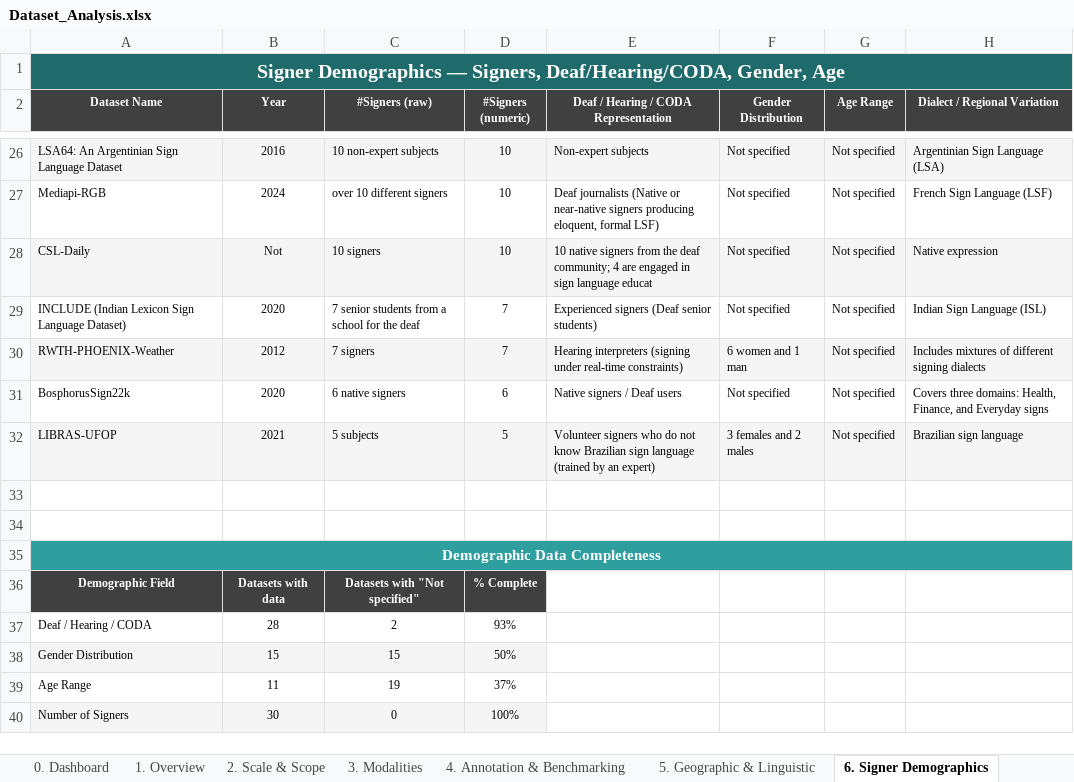
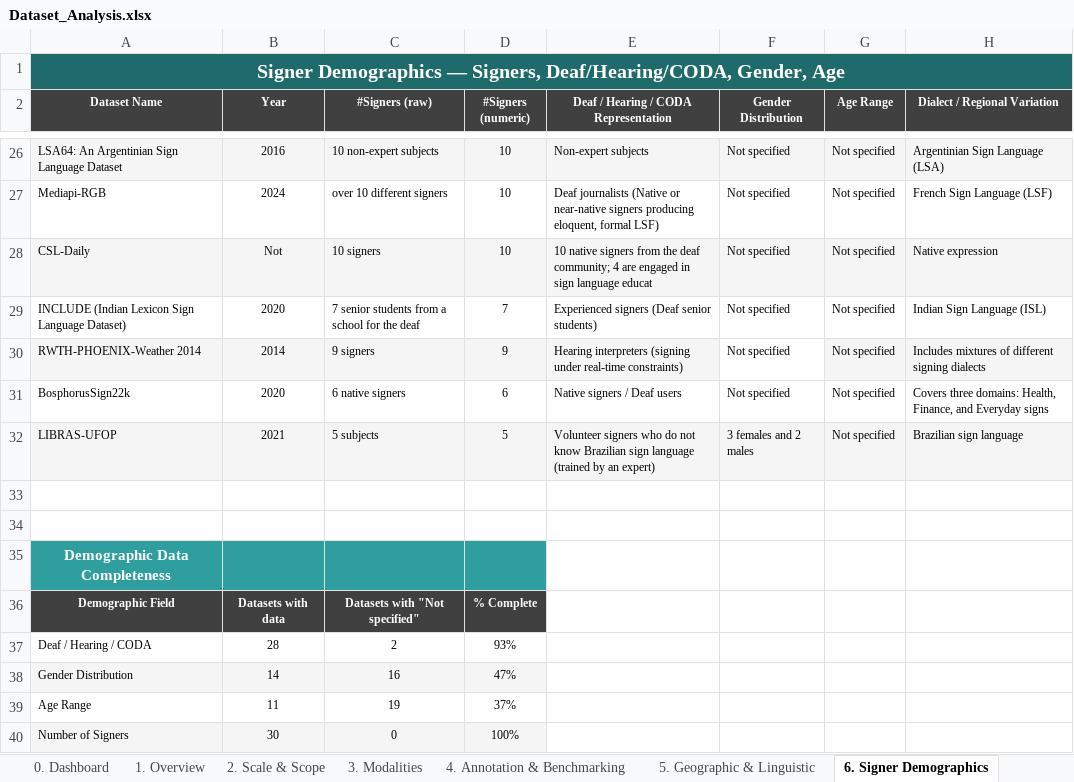
Before and after one commit to knzkoly/thesis-systematic-mapping, an Excel workbook: Dataset_Analysis.xlsx, sheet 6. Signer Demographics, drawn as a sheet; only a part is shown, gaps mark what is left out; values as stored, in another font and other column widths than the file's, no borders; charts and pictures not drawn; the diff names each change by its address in the sheet, - before the commit and + after, or states it on an @@ line.

Commit message:
updated files
- updated the Background chapter
- updated the Analysis file according to the PHOENIX_2014 dataset entry
- updated the Summary table according to the PHOENIX_2014 dataset entry

```diff
--- a/Dataset_Analysis.xlsx (sheet 6. Signer Demographics)
+++ b/Dataset_Analysis.xlsx (sheet 6. Signer Demographics)
-A30 (Dataset Name): RWTH-PHOENIX-Weather
+A30 (Dataset Name): RWTH-PHOENIX-Weather 2014
-B30 (Year): 2012
+B30 (Year): 2014
-C30 (#Signers (raw)): 7 signers
+C30 (#Signers (raw)): 9 signers
-D30 (#Signers (numeric)): 7
+D30 (#Signers (numeric)): 9
-F30 (Gender Distribution): 6 women and 1 man
+F30 (Gender Distribution): Not specified
-F30 fill: #F5F5F5
+F30 fill: none
-A35:H35 merged
-B35:D35 fill: none
+B35:D35 fill: #2E9E9E
-B38 (Year): 15
+B38 (Year): 14
-C38 (#Signers (raw)): 15
+C38 (#Signers (raw)): 16
-D38 (#Signers (numeric)): 50%
+D38 (#Signers (numeric)): 47%
```
Also changed, not shown: sheet 8. Full Data, sheet 3. Modalities, sheet 2. Scale & Scope, sheet 4. Annotation & Benchmarking, sheet 7. Recording Conditions, sheet 0. Dashboard, 2 more sheets, charts or pictures, 3 other files.
